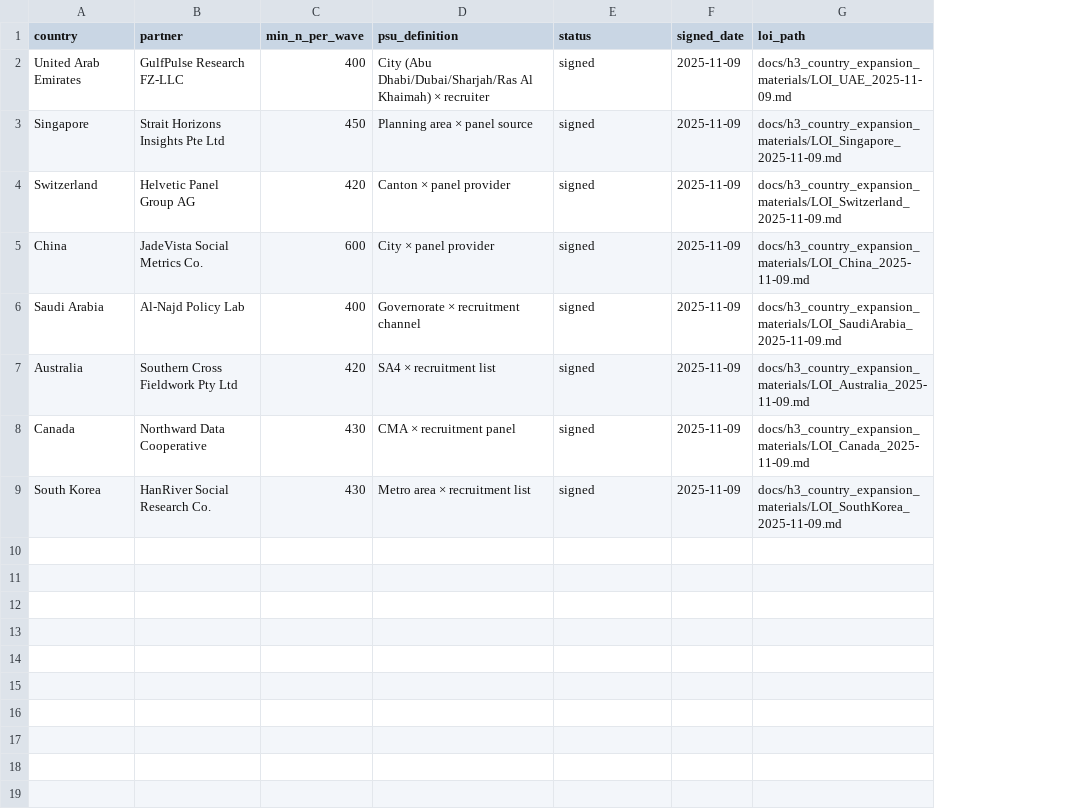
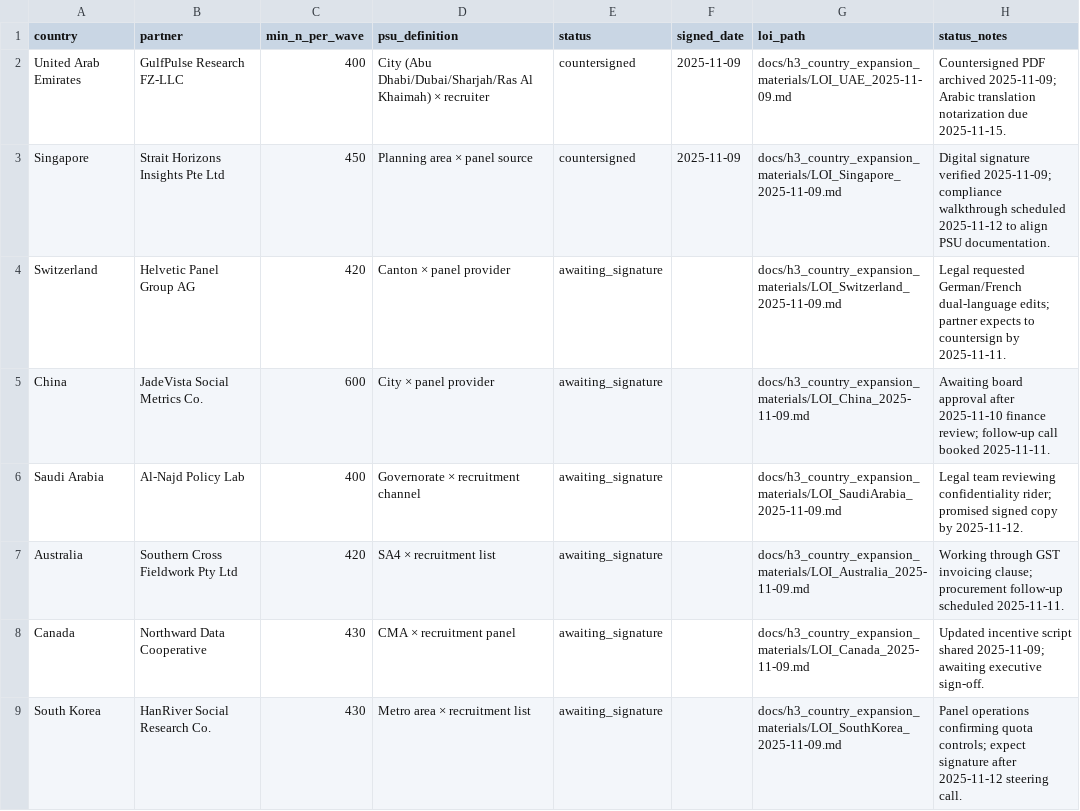
Before and after one commit to whp-wessel/ai_scientist, a CSV file: experiment_4a_aella_minimal_direct_edits_not_json/docs/h3_country_expansion_materials/loi_register.csv, drawn as a sheet; the diff names each change by its address in the sheet, - before the commit and + after, or states it on an @@ line.

```diff
--- a/experiment_4a_aella_minimal_direct_edits_not_json/docs/h3_country_expansion_materials/loi_register.csv
+++ b/experiment_4a_aella_minimal_direct_edits_not_json/docs/h3_country_expansion_materials/loi_register.csv
+column H (status_notes), rows 2-9: Countersigned PDF archived 2025-11-09; Arabic translation notarization due 2025-11-15. | Digital signature verified 2025-11-09; compliance walkthrough scheduled 2025-11-12 to align PSU documentation. | Legal requested German/French dual-language edits; partner expects to countersign by 2025-11-11. | Awaiting board approval after 2025-11-10 finance review; follow-up call booked 2025-11-11. | Legal team reviewing confidentiality rider; promised signed copy by 2025-11-12. | Working through GST invoicing clause; procurement follow-up scheduled 2025-11-11. | Updated incentive script shared 2025-11-09; awaiting executive sign-off. | Panel operations confirming quota controls; expect signature after 2025-11-12 steering call.
-E2:E3 (status): signed
+E2:E3 (status): countersigned
-E4:E9 (status): signed
+E4:E9 (status): awaiting_signature
-F4:F9 (signed_date): 2025-11-09
+F4:F9 (signed_date): (empty)
```
Also changed, not shown: experiment_4a_aella_minimal_direct_edits_not_json/analysis/decision_log.csv, experiment_4b_aella_extensive_direct_edits_not_json/analysis/decision_log.csv, 22 other files.
